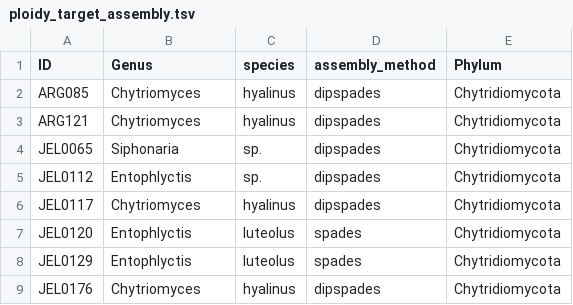
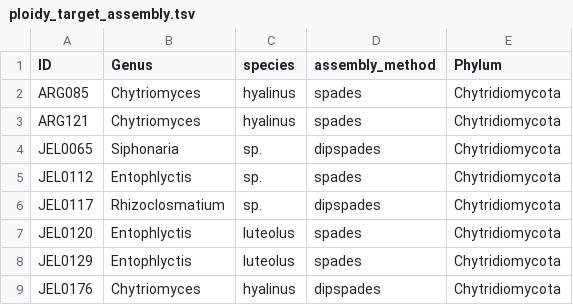
Before and after one commit to stajichlab/Chytrid_Phylogenomics, a TSV file: LCG/Assembly/ploidy_target_assembly.tsv, drawn as a sheet; only a part is shown; the diff covers the shown part only.

Commit message:
new names for species

```diff
--- a/LCG/Assembly/ploidy_target_assembly.tsv
+++ b/LCG/Assembly/ploidy_target_assembly.tsv
@@ -1,7 +1,7 @@
 ID	Genus	species	assembly_method	Phylum
-ARG085	Chytriomyces	hyalinus	dipspades	Chytridiomycota
-ARG121	Chytriomyces	hyalinus	dipspades	Chytridiomycota
+ARG085	Chytriomyces	hyalinus	spades	Chytridiomycota
+ARG121	Chytriomyces	hyalinus	spades	Chytridiomycota
 JEL0065	Siphonaria	sp.	dipspades	Chytridiomycota
-JEL0112	Entophlyctis	sp.	dipspades	Chytridiomycota
-JEL0117	Chytriomyces	hyalinus	dipspades	Chytridiomycota
+JEL0112	Entophlyctis	sp.	spades	Chytridiomycota
+JEL0117	Rhizoclosmatium	sp.	dipspades	Chytridiomycota
 JEL0120	Entophlyctis	luteolus	spades	Chytridiomycota
```
Also changed, not shown: 2 added rows and 12 edited cells elsewhere in this file.
